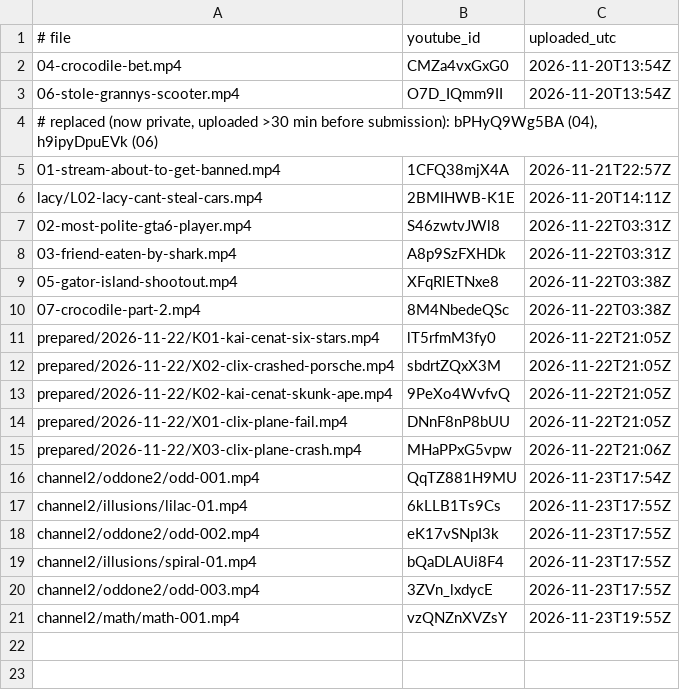
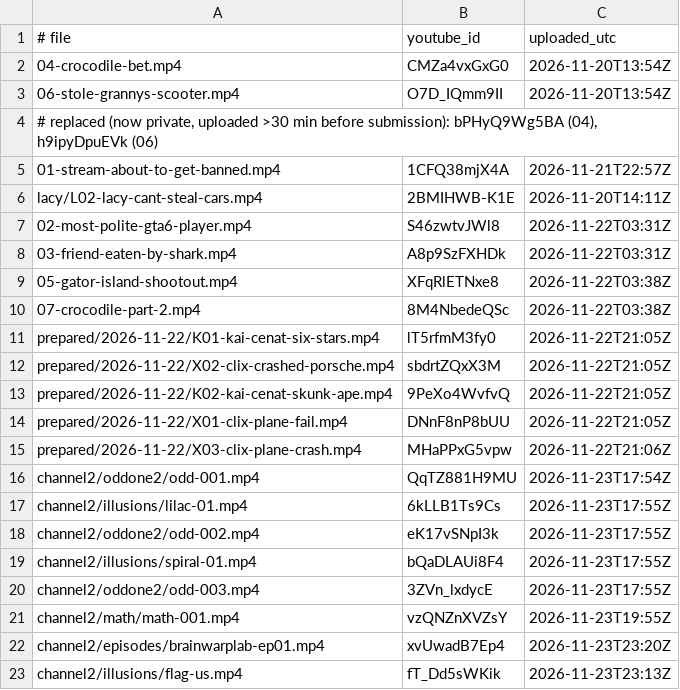
Before and after one commit to dogukanozturk3333-jpg/kreekcraft-clips, a TSV file: tools/uploaded.tsv, drawn as a sheet; the diff names each change by its address in the sheet, - before the commit and + after, or states it on an @@ line.

```diff
--- a/tools/uploaded.tsv
+++ b/tools/uploaded.tsv
+row 22: channel2/episodes/brainwarplab-ep01.mp4 | xvUwadB7Ep4 | 2026-11-23T23:20Z
+row 23: channel2/illusions/flag-us.mp4 | fT_Dd5sWKik | 2026-11-23T23:13Z
```
Also changed, not shown: 5 other files.
